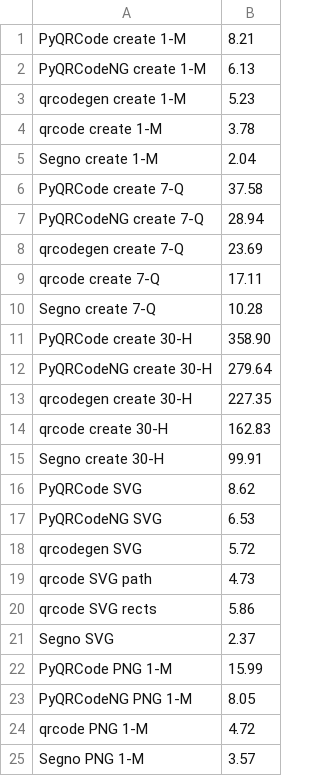
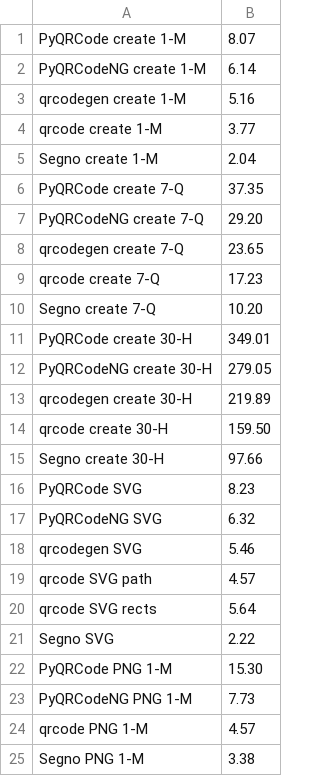
Before and after one commit to heuer/segno, a CSV file: sandbox/out/results.csv, drawn as a sheet.

Commit message:
Updated results.csv

```diff
--- a/sandbox/out/results.csv
+++ b/sandbox/out/results.csv
@@ -1,25 +1,25 @@
-PyQRCode create 1-M,8.21
-PyQRCodeNG create 1-M,6.13
-qrcodegen create 1-M,5.23
-qrcode create 1-M,3.78
+PyQRCode create 1-M,8.07
+PyQRCodeNG create 1-M,6.14
+qrcodegen create 1-M,5.16
+qrcode create 1-M,3.77
 Segno create 1-M,2.04
-PyQRCode create 7-Q,37.58
-PyQRCodeNG create 7-Q,28.94
-qrcodegen create 7-Q,23.69
-qrcode create 7-Q,17.11
-Segno create 7-Q,10.28
-PyQRCode create 30-H,358.90
-PyQRCodeNG create 30-H,279.64
-qrcodegen create 30-H,227.35
-qrcode create 30-H,162.83
-Segno create 30-H,99.91
-PyQRCode SVG,8.62
-PyQRCodeNG SVG,6.53
-qrcodegen SVG,5.72
-qrcode SVG path,4.73
-qrcode SVG rects,5.86
-Segno SVG,2.37
-PyQRCode PNG 1-M,15.99
-PyQRCodeNG PNG 1-M,8.05
-qrcode PNG 1-M,4.72
-Segno PNG 1-M,3.57
+PyQRCode create 7-Q,37.35
+PyQRCodeNG create 7-Q,29.20
+qrcodegen create 7-Q,23.65
+qrcode create 7-Q,17.23
+Segno create 7-Q,10.20
+PyQRCode create 30-H,349.01
+PyQRCodeNG create 30-H,279.05
+qrcodegen create 30-H,219.89
+qrcode create 30-H,159.50
+Segno create 30-H,97.66
+PyQRCode SVG,8.23
+PyQRCodeNG SVG,6.32
+qrcodegen SVG,5.46
+qrcode SVG path,4.57
+qrcode SVG rects,5.64
+Segno SVG,2.22
+PyQRCode PNG 1-M,15.30
+PyQRCodeNG PNG 1-M,7.73
+qrcode PNG 1-M,4.57
+Segno PNG 1-M,3.38
```
